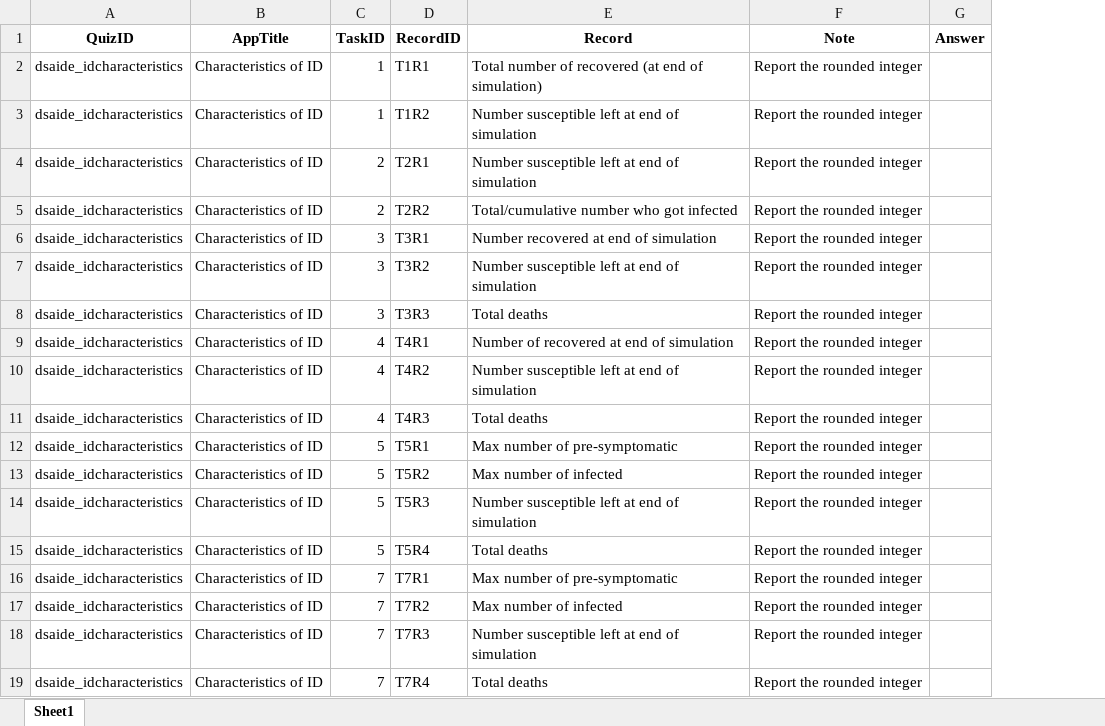
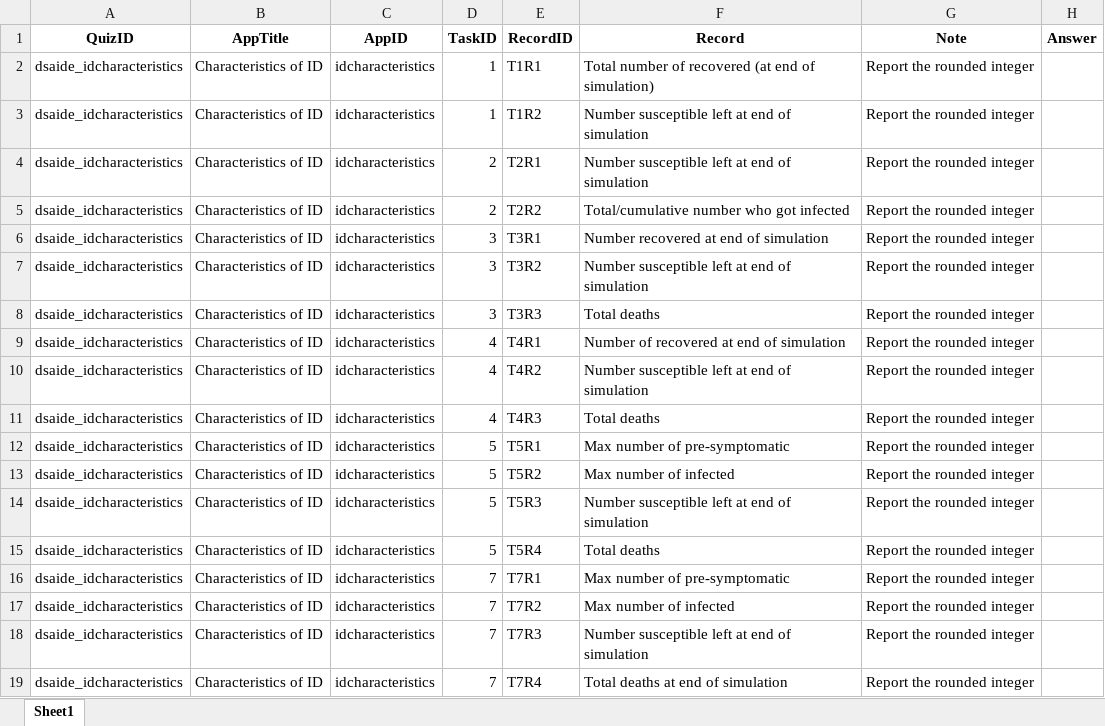
Before and after one commit to andreashandel/IDEMAcourse, an Excel workbook: docs/quizsheets/dsaide_idcharacteristics.xlsx, sheet Sheet1, drawn as a sheet; values as stored, in another font and other column widths than the file's, no borders; addresses are those after the commit; the diff names each change by its address in the sheet, - before the commit and + after, or states it on an @@ line.

```diff
--- a/docs/quizsheets/dsaide_idcharacteristics.xlsx (sheet Sheet1)
+++ b/docs/quizsheets/dsaide_idcharacteristics.xlsx (sheet Sheet1)
+column C (AppID), rows 2-19: all idcharacteristics
-F19 (Record): Total deaths
+F19 (Record): Total deaths at end of simulation
```
Also changed, not shown: docs/quizsheets/dsaide_basicsir.xlsx, docs/quizsheets/dsaide_idpatterns.xlsx, 7 other files.
